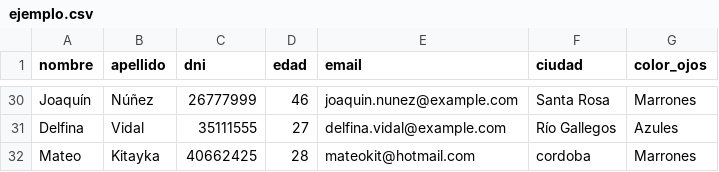
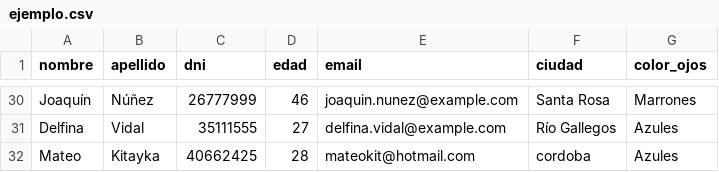
Before and after one commit to mkitd17/digi-20, a CSV file: ejemplo.csv, drawn as a sheet; only a part is shown, gaps mark what is left out.

Commit message:
Update ejemplo.csv
-Cambio datos de ejemplo.csv

```diff
--- a/ejemplo.csv
+++ b/ejemplo.csv
@@ -31,2 +31,2 @@ Joaquín,Núñez,26777999,46,joaquin.nunez@example.com,Santa Rosa,Marrones
 Delfina,Vidal,35111555,27,delfina.vidal@example.com,Río Gallegos,Azules
-Mateo,Kitayka,40662425,28,mateokit@hotmail.com,cordoba,Marrones
+Mateo,Kitayka,40662425,28,mateokit@hotmail.com,cordoba,Azules
```
